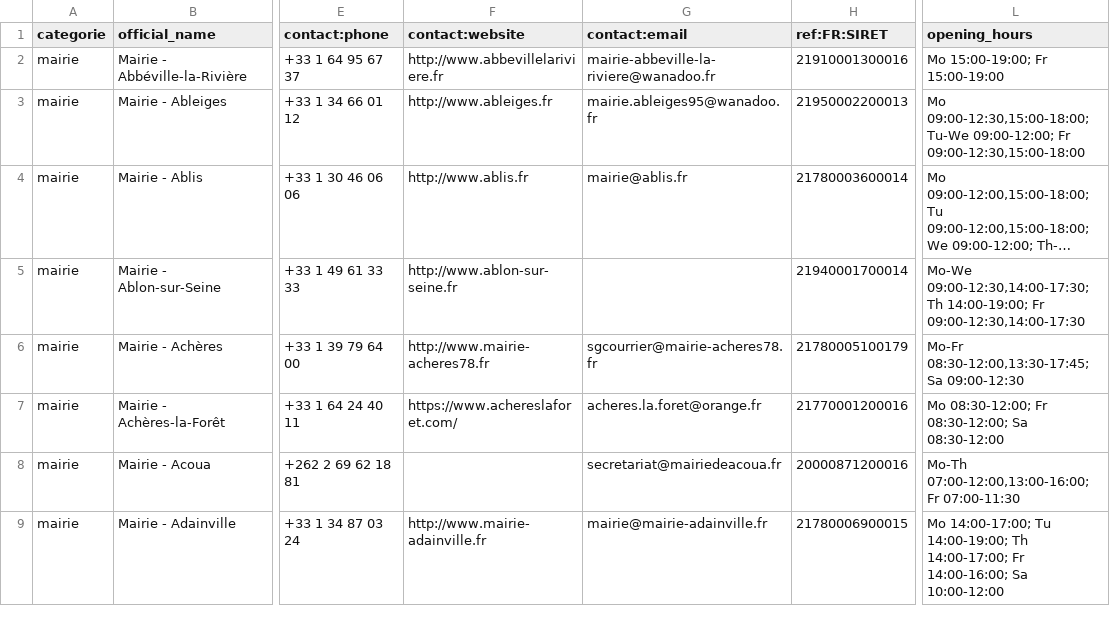
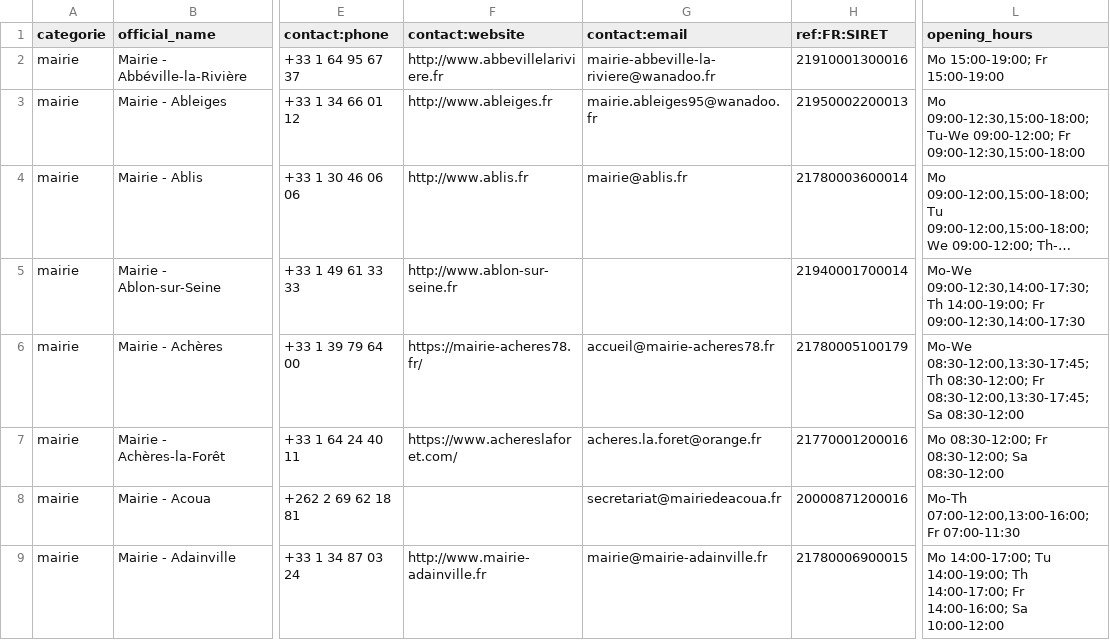
Before and after one commit to nlehuby/sepuqu, a CSV file: focus_with_osm.csv, drawn as a sheet; only a part is shown, gaps mark what is left out; long unchanged cells end in …; the diff covers the shown part only; the diff names each change by its address in the sheet, - before the commit and + after, or states it on an @@ line.

```diff
--- a/focus_with_osm.csv
+++ b/focus_with_osm.csv
-F6 (contact:website): http://www.mairie-acheres78.fr
+F6 (contact:website): https://mairie-acheres78.fr/
-G6 (contact:email): sgcourrier@mairie-acheres78.fr
+G6 (contact:email): accueil@mairie-acheres78.fr
-L6 (opening_hours): Mo-Fr 08:30-12:00,13:30-17:45; Sa 09:00-12:30
+L6 (opening_hours): Mo-We 08:30-12:00,13:30-17:45; Th 08:30-12:00; Fr 08:30-12:00,13:30-17:45; Sa 08:30-12:00
```
Also changed, not shown: 10 edited cells elsewhere in this file.
